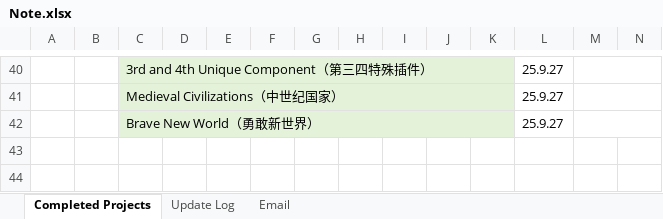
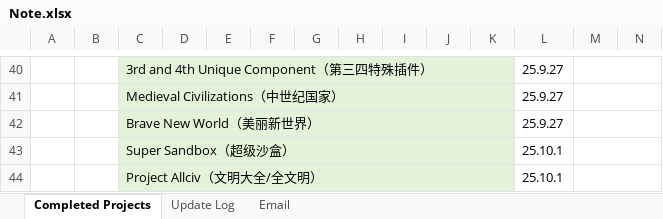
Before and after one commit to yyddkkss/0-Mod-Chinese-Translation-Unciv, an Excel workbook: Note.xlsx, sheet Completed Projects, drawn as a sheet; only a part is shown, gaps mark what is left out; values as stored, in another font and other column widths than the file's, no borders; rows hold the shown columns only; the diff names each change by its address in the sheet, - before the commit and + after, or states it on an @@ line.

```diff
--- a/Note.xlsx (sheet Completed Projects)
+++ b/Note.xlsx (sheet Completed Projects)
-C42: Brave New World（勇敢新世界）
+C42: Brave New World（美丽新世界）
+row 43:  |  | Super Sandbox（超级沙盒） |  |  |  |  |  |  |  |  | 25.10.1
+row 44:  |  | Project Allciv（文明大全/全文明） |  |  |  |  |  |  |  |  | 25.10.1
```
Also changed, not shown: 1 other file.
